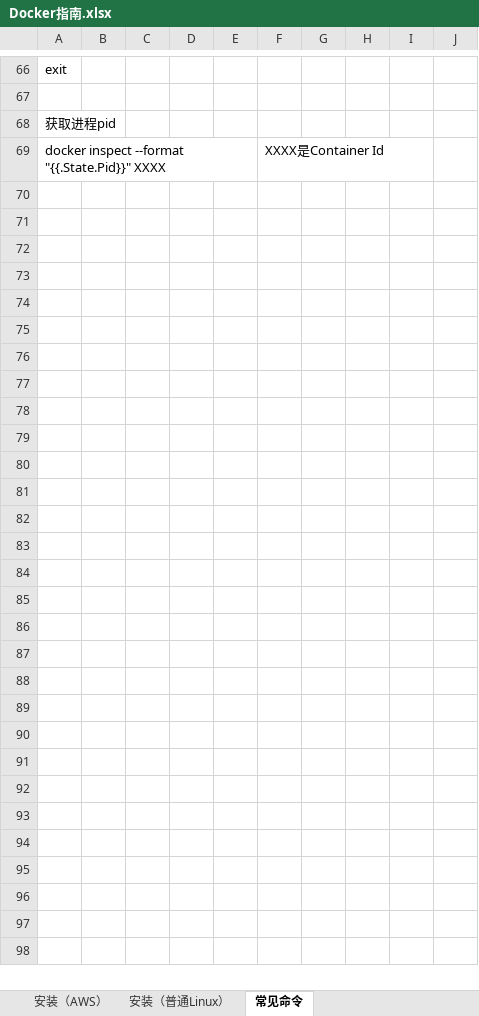
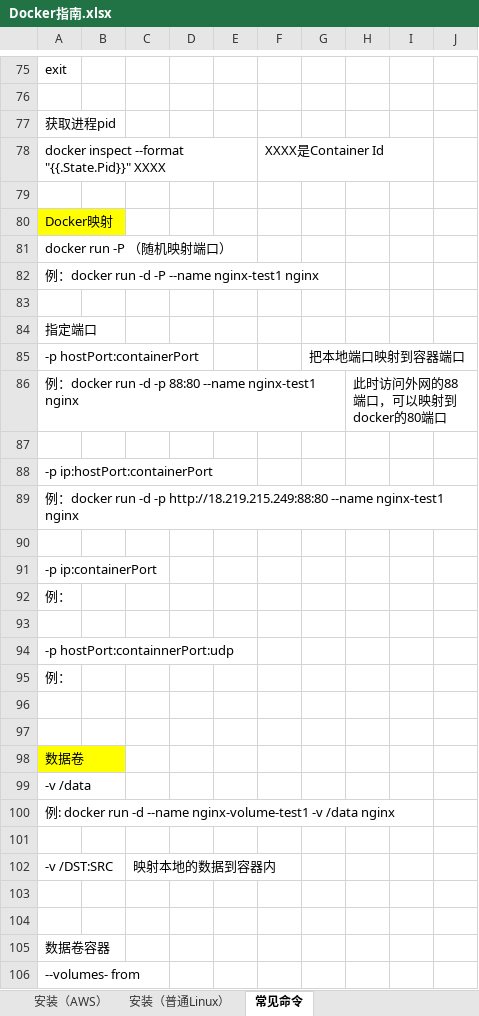
Before and after one commit to chriswangzheyi/Instructions, an Excel workbook: Docker指南.xlsx, sheet 常见命令, drawn as a sheet; only a part is shown, gaps mark what is left out; values as stored, in another font and other column widths than the file's, no borders; the diff covers the shown part only; the diff names each change by its address in the sheet, - before the commit and + after, or states it on an @@ line.

```diff
--- a/Docker指南.xlsx (sheet 常见命令)
+++ b/Docker指南.xlsx (sheet 常见命令)
+row 79: (empty)
+row 80: Docker映射
+row 81: docker run -P （随机映射端口）
+row 82: 例：docker run -d -P --name nginx-test1 nginx
+row 83: (empty)
+row 84: 指定端口
+row 85: -p hostPort:containerPort |  |  |  |  |  | 把本地端口映射到容器端口
+row 86: 例：docker run -d -p 88:80 --name nginx-test1 nginx |  |  |  |  |  |  | 此时访问外网的88端口，可以映射到docker的80端口
+row 87: (empty)
+row 88: -p ip:hostPort:containerPort
+row 89: 例：docker run -d -p http://18.219.215.249:88:80 --name nginx-test1 nginx
+row 90: (empty)
+row 91: -p ip:containerPort
+row 92: 例：
+row 93: (empty)
+row 94: -p hostPort:containnerPort:udp
+row 95: 例：
+row 96: (empty)
+row 97: (empty)
+row 98: 数据卷
+row 99: -v /data
+row 100: 例: docker run -d --name nginx-volume-test1 -v /data nginx
+row 101: (empty)
+row 102: -v /DST:SRC |  | 映射本地的数据到容器内
+row 103: (empty)
+row 104: (empty)
+row 105: 数据卷容器
+row 106: --volumes- from
```
Also changed, not shown: 12 added rows, 3 removed rows and 2 edited cells elsewhere in this sheet, 1 other file.
